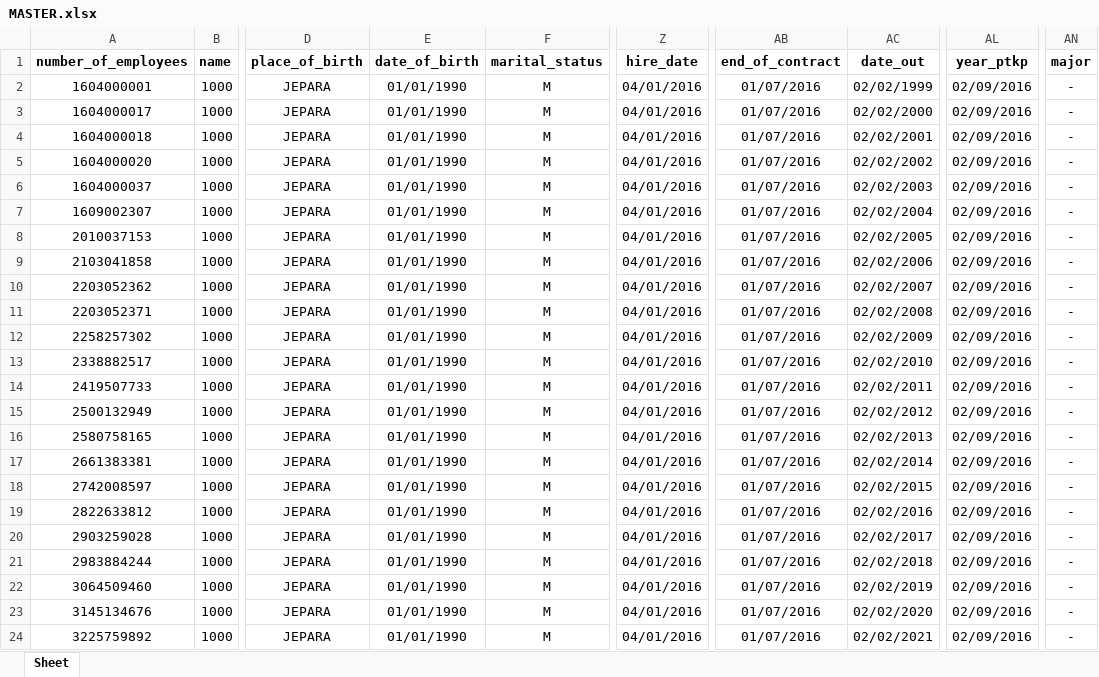
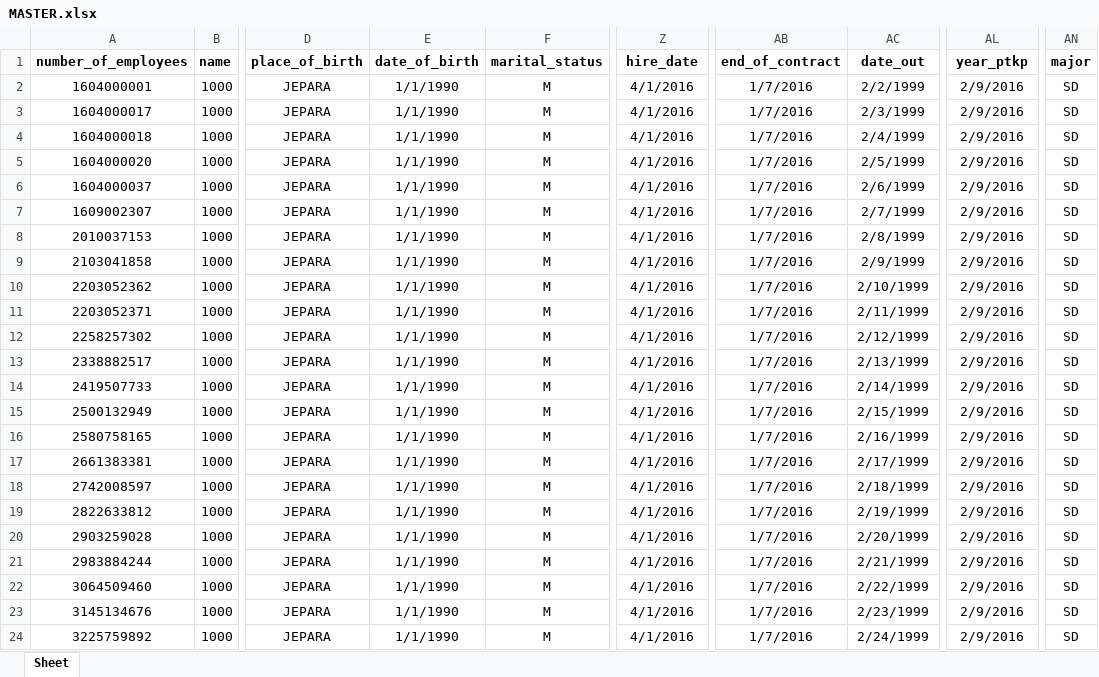
Before and after one commit to MuhamadSholikhudin/hrd, an Excel workbook: public/Excel/MASTER.xlsx, sheet Sheet, drawn as a sheet; only a part is shown, gaps mark what is left out; values as stored, in another font and other column widths than the file's, no borders; the diff names each change by its address in the sheet, - before the commit and + after, or states it on an @@ line.

```diff
--- a/public/Excel/MASTER.xlsx (sheet Sheet)
+++ b/public/Excel/MASTER.xlsx (sheet Sheet)
-E2:E24 (date_of_birth): 01/01/1990
+E2:E24 (date_of_birth): 1/1/1990
-Z2:Z24 (hire_date): 04/01/2016
+Z2:Z24 (hire_date): 4/1/2016
-AB2:AB24 (end_of_contract): 01/07/2016
+AB2:AB24 (end_of_contract): 1/7/2016
-AC2 (date_out): 02/02/1999
+AC2 (date_out): 2/2/1999
-AL2:AL24 (year_ptkp): 02/09/2016
+AL2:AL24 (year_ptkp): 2/9/2016
-AN2:AN24 (major): -
+AN2:AN24 (major): SD
-AC3 (date_out): 02/02/2000
+AC3 (date_out): 2/3/1999
-AC4 (date_out): 02/02/2001
+AC4 (date_out): 2/4/1999
-AC5 (date_out): 02/02/2002
+AC5 (date_out): 2/5/1999
-AC6 (date_out): 02/02/2003
+AC6 (date_out): 2/6/1999
-AC7 (date_out): 02/02/2004
+AC7 (date_out): 2/7/1999
-AC8 (date_out): 02/02/2005
+AC8 (date_out): 2/8/1999
-AC9 (date_out): 02/02/2006
+AC9 (date_out): 2/9/1999
-AC10 (date_out): 02/02/2007
+AC10 (date_out): 2/10/1999
-AC11 (date_out): 02/02/2008
+AC11 (date_out): 2/11/1999
-AC12 (date_out): 02/02/2009
+AC12 (date_out): 2/12/1999
-AC13 (date_out): 02/02/2010
+AC13 (date_out): 2/13/1999
-AC14 (date_out): 02/02/2011
+AC14 (date_out): 2/14/1999
-AC15 (date_out): 02/02/2012
+AC15 (date_out): 2/15/1999
-AC16 (date_out): 02/02/2013
+AC16 (date_out): 2/16/1999
-AC17 (date_out): 02/02/2014
+AC17 (date_out): 2/17/1999
-AC18 (date_out): 02/02/2015
+AC18 (date_out): 2/18/1999
-AC19 (date_out): 02/02/2016
+AC19 (date_out): 2/19/1999
-AC20 (date_out): 02/02/2017
+AC20 (date_out): 2/20/1999
-AC21 (date_out): 02/02/2018
+AC21 (date_out): 2/21/1999
-AC22 (date_out): 02/02/2019
+AC22 (date_out): 2/22/1999
-AC23 (date_out): 02/02/2020
+AC23 (date_out): 2/23/1999
-AC24 (date_out): 02/02/2021
+AC24 (date_out): 2/24/1999
```
Also changed, not shown: public/Excel/MASTER_DATA.xlsx, public/Excel/MASTER_PROMOSI.xlsx, 13 other files.
